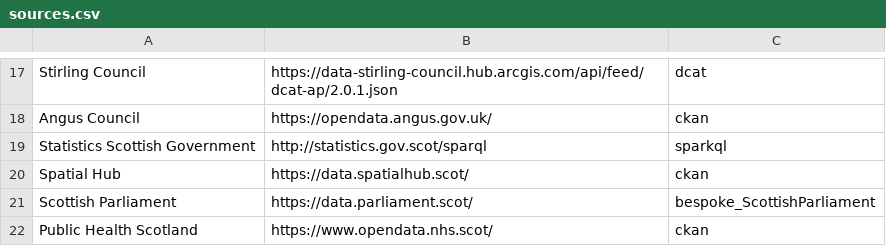
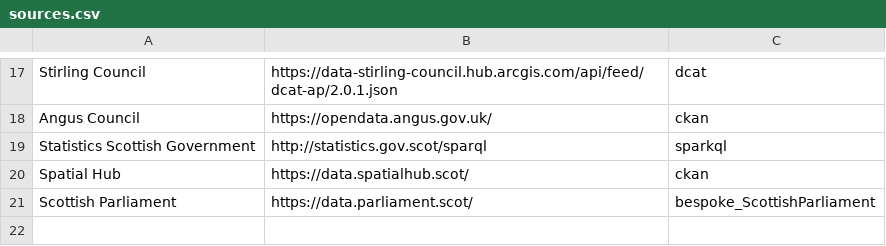
Before and after one commit to OpenDataScotland/the_od_bods, a CSV file: sources.csv, drawn as a sheet; only a part is shown, gaps mark what is left out; the diff names each change by its address in the sheet, - before the commit and + after, or states it on an @@ line.

Commit message:
Remove PHS again 🙄

```diff
--- a/sources.csv
+++ b/sources.csv
-row 22: Public Health Scotland | https://www.opendata.nhs.scot/ | ckan
```
